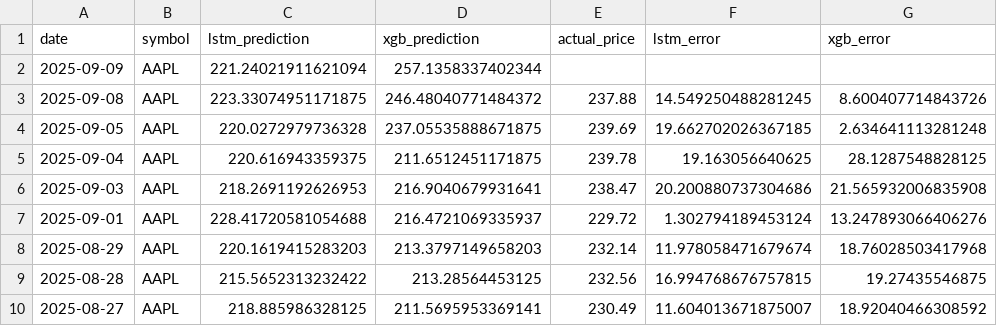
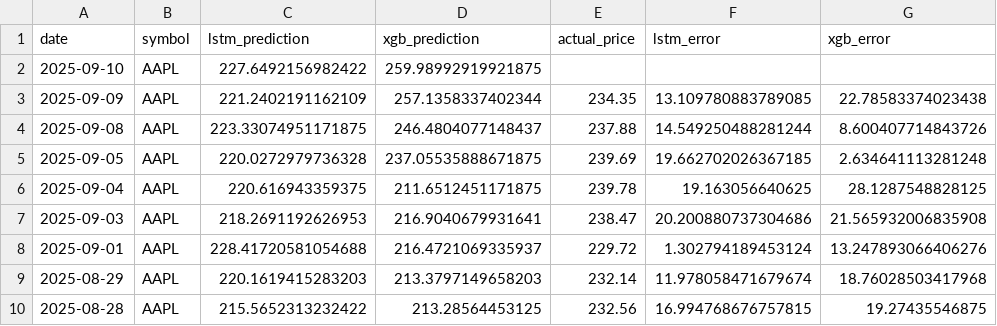
Before and after one commit to pankitthakkar/stock-price-predictor, a CSV file: prediction_results.csv, drawn as a sheet; only a part is shown; the shorter side is filled out with more unchanged rows.

```diff
--- a/prediction_results.csv
+++ b/prediction_results.csv
@@ -1,4 +1,5 @@
 date,symbol,lstm_prediction,xgb_prediction,actual_price,lstm_error,xgb_error
-2025-09-09,AAPL,221.24021911621094,257.1358337402344,,,
-2025-09-08,AAPL,223.33074951171875,246.48040771484372,237.88,14.549250488281245,8.600407714843726
+2025-09-10,AAPL,227.6492156982422,259.98992919921875,,,
+2025-09-09,AAPL,221.2402191162109,257.1358337402344,234.35,13.109780883789085,22.78583374023438
+2025-09-08,AAPL,223.33074951171875,246.4804077148437,237.88,14.549250488281244,8.600407714843726
 2025-09-05,AAPL,220.0272979736328,237.05535888671875,239.69,19.662702026367185,2.634641113281248
```
Also changed, not shown: 2 other files.
